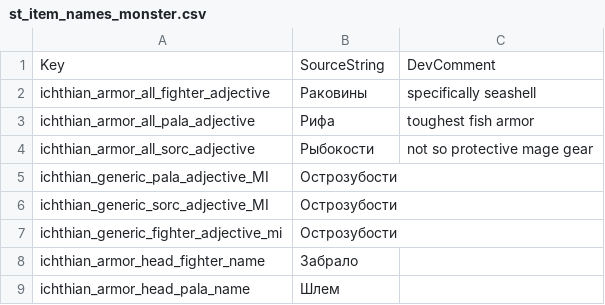
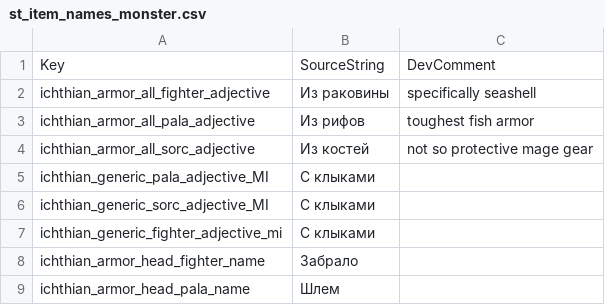
Before and after one commit to Waifus-Grace/TQ2-Mods, a CSV file: Russian/TQ2/Content/TQ2/Data/Text/Items/st_item_names_monster.csv, drawn as a sheet; only a part is shown.

```diff
--- a/Russian/TQ2/Content/TQ2/Data/Text/Items/st_item_names_monster.csv
+++ b/Russian/TQ2/Content/TQ2/Data/Text/Items/st_item_names_monster.csv
@@ -1,8 +1,8 @@
 "Key","SourceString","DevComment"
-"ichthian_armor_all_fighter_adjective","Раковины","specifically seashell"
-"ichthian_armor_all_pala_adjective","Рифа","toughest fish armor"
-"ichthian_armor_all_sorc_adjective","Рыбокости","not so protective mage gear"
-"ichthian_generic_pala_adjective_MI","Острозубости",""
-"ichthian_generic_sorc_adjective_MI","Острозубости",""
-"ichthian_generic_fighter_adjective_mi","Острозубости",""
+"ichthian_armor_all_fighter_adjective","Из раковины","specifically seashell"
+"ichthian_armor_all_pala_adjective","Из рифов","toughest fish armor"
+"ichthian_armor_all_sorc_adjective","Из костей","not so protective mage gear"
+"ichthian_generic_pala_adjective_MI","С клыками",""
+"ichthian_generic_sorc_adjective_MI","С клыками",""
+"ichthian_generic_fighter_adjective_mi","С клыками",""
 "ichthian_armor_head_fighter_name","Забрало",""
```
Also changed, not shown: Russian/TQ2/Content/TQ2/Data/Text/Masteries/st_mastery_rogue_passives.csv, 3 other files.
